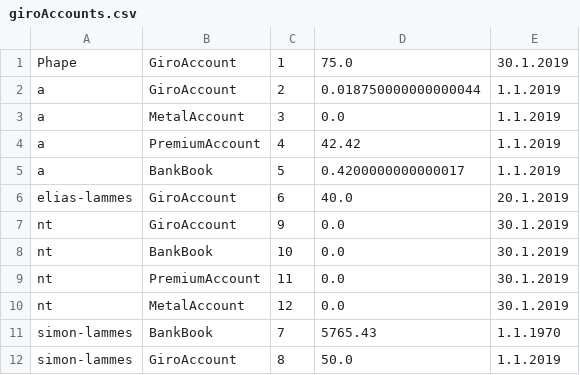
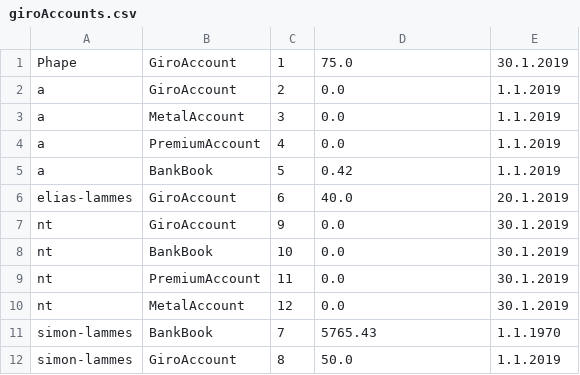
Before and after one commit to Cofinpro/dhbw2018, a CSV file: teamDevMatch/LegoCityBank/resources/giroAccounts.csv, drawn as a sheet.

Commit message:
you can delete a bank account with less value than 1 cent

```diff
--- a/teamDevMatch/LegoCityBank/resources/giroAccounts.csv
+++ b/teamDevMatch/LegoCityBank/resources/giroAccounts.csv
@@ -1,6 +1,6 @@
 Phape,GiroAccount,1,75.0,30.1.2019
-a,GiroAccount,2,0.018750000000000044,1.1.2019
+a,GiroAccount,2,0.0,1.1.2019
 a,MetalAccount,3,0.0,1.1.2019
-a,PremiumAccount,4,42.42,1.1.2019
-a,BankBook,5,0.4200000000000017,1.1.2019
+a,PremiumAccount,4,0.0,1.1.2019
+a,BankBook,5,0.42,1.1.2019
 elias-lammes,GiroAccount,6,40.0,20.1.2019
```
Also changed, not shown: 2 other files.
